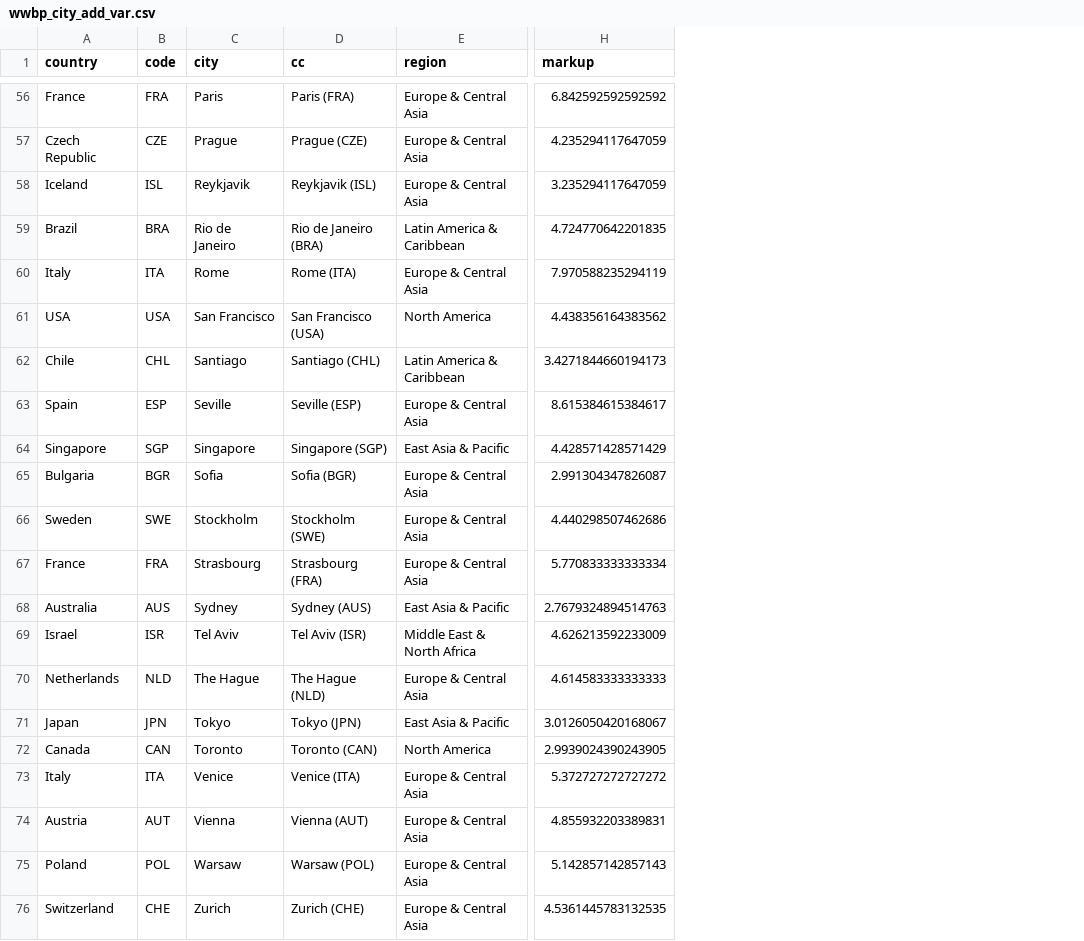
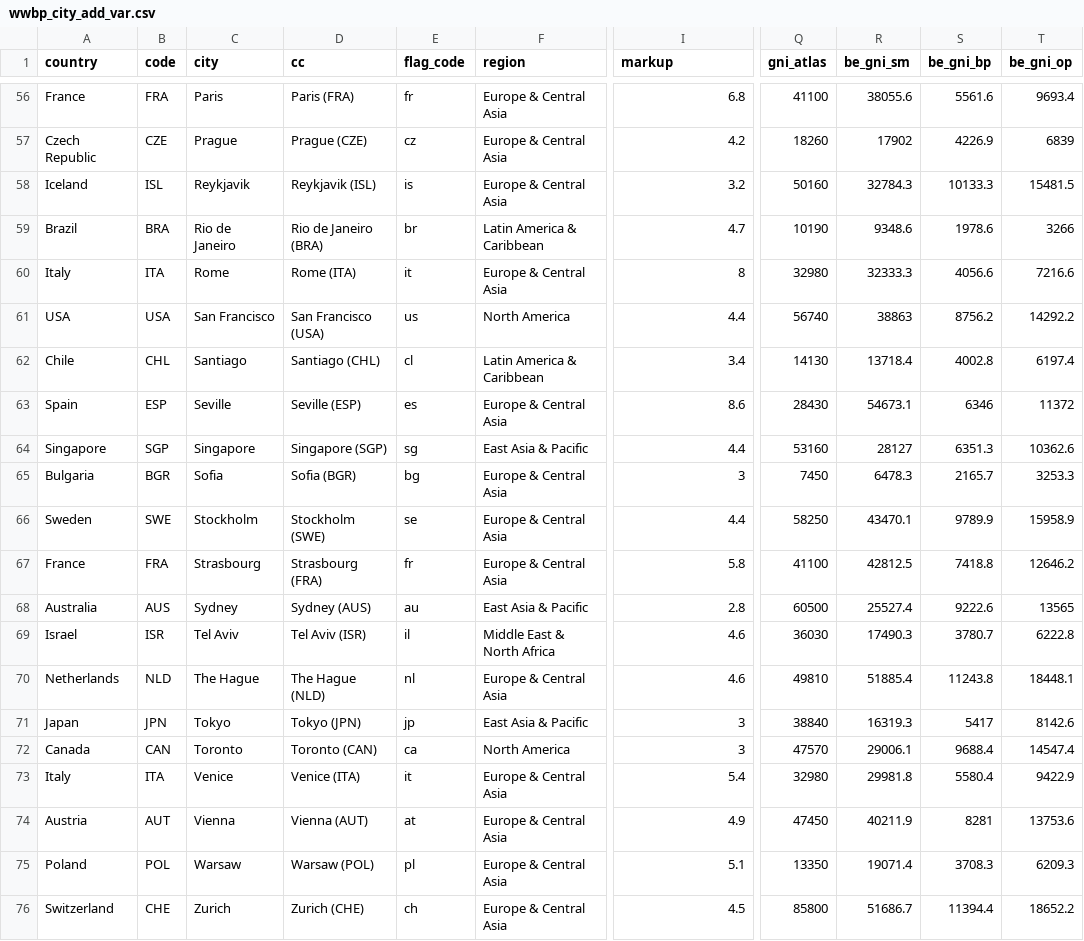
Before and after one commit to fvr1210/beer_prices, a CSV file: processed-data/wwbp_city_add_var.csv, drawn as a sheet; only a part is shown, gaps mark what is left out; addresses are those after the commit; the diff covers the shown part only; the diff names each change by its address in the sheet, - before the commit and + after, or states it on an @@ line.

```diff
--- a/processed-data/wwbp_city_add_var.csv
+++ b/processed-data/wwbp_city_add_var.csv
+column E (flag_code), rows 56-76: fr | cz | is | br | it | us | cl | es | sg | bg | se | fr | au | il | nl | jp | ca | it | at | pl | ch
+column Q (gni_atlas), rows 56-76: 41100 | 18260 | 50160 | 10190 | 32980 | 56740 | 14130 | 28430 | 53160 | 7450 | 58250 | 41100 | 60500 | 36030 | 49810 | 38840 | 47570 | 32980 | 47450 | 13350 | 85800
+column R (be_gni_sm), rows 56-76: 38055.6 | 17902 | 32784.3 | 9348.6 | 32333.3 | 38863 | 13718.4 | 54673.1 | 28127 | 6478.3 | 43470.1 | 42812.5 | 25527.4 | 17490.3 | 51885.4 | 16319.3 | 29006.1 | 29981.8 | 40211.9 | 19071.4 | 51686.7
+column S (be_gni_bp), rows 56-76: 5561.6 | 4226.9 | 10133.3 | 1978.6 | 4056.6 | 8756.2 | 4002.8 | 6346 | 6351.3 | 2165.7 | 9789.9 | 7418.8 | 9222.6 | 3780.7 | 11243.8 | 5417 | 9688.4 | 5580.4 | 8281 | 3708.3 | 11394.4
+column T (be_gni_op), rows 56-76: 9693.4 | 6839 | 15481.5 | 3266 | 7216.6 | 14292.2 | 6197.4 | 11372 | 10362.6 | 3253.3 | 15958.9 | 12646.2 | 13565 | 6222.8 | 18448.1 | 8142.6 | 14547.4 | 9422.9 | 13753.6 | 6209.3 | 18652.2
-I56 (markup): 6.842592592592592
+I56 (markup): 6.8
-I57 (markup): 4.235294117647059
+I57 (markup): 4.2
-I58 (markup): 3.235294117647059
+I58 (markup): 3.2
-I59 (markup): 4.724770642201835
+I59 (markup): 4.7
-I60 (markup): 7.970588235294119
+I60 (markup): 8
-I61 (markup): 4.438356164383562
+I61 (markup): 4.4
-I62 (markup): 3.4271844660194173
+I62 (markup): 3.4
-I63 (markup): 8.615384615384617
+I63 (markup): 8.6
-I64 (markup): 4.428571428571429
+I64 (markup): 4.4
-I65 (markup): 2.991304347826087
+I65 (markup): 3
-I66 (markup): 4.440298507462686
+I66 (markup): 4.4
-I67 (markup): 5.770833333333334
+I67 (markup): 5.8
-I68 (markup): 2.7679324894514763
+I68 (markup): 2.8
-I69 (markup): 4.626213592233009
+I69 (markup): 4.6
-I70 (markup): 4.614583333333333
+I70 (markup): 4.6
-I71 (markup): 3.0126050420168067
+I71 (markup): 3
-I72 (markup): 2.9939024390243905
+I72 (markup): 3
-I73 (markup): 5.372727272727272
+I73 (markup): 5.4
-I74 (markup): 4.855932203389831
+I74 (markup): 4.9
-I75 (markup): 5.142857142857143
+I75 (markup): 5.1
-I76 (markup): 4.5361445783132535
+I76 (markup): 4.5
```
Also changed, not shown: 53 edited cells elsewhere in this file, processed-data/wwbp_country_add_var.csv, processed-data/wwbp_region_add_var.csv, 6 other files.
